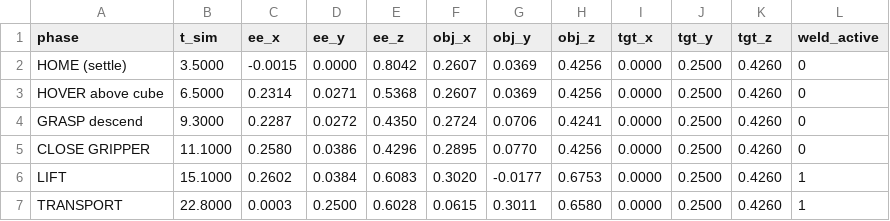
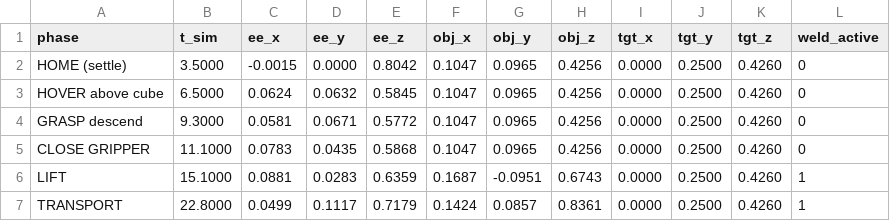
Before and after one commit to Ramanagouda27/NEURO-MOTION-OBJECT-PICK-AND-PLACE, a CSV file: physical-ai-challange-2026/workshop/dev/docker/workspace/task1_phase_log.csv, drawn as a sheet; only a part is shown; the diff covers the shown part only.

Commit message:
Add remaining local changes to task1 phase log

```diff
--- a/physical-ai-challange-2026/workshop/dev/docker/workspace/task1_phase_log.csv
+++ b/physical-ai-challange-2026/workshop/dev/docker/workspace/task1_phase_log.csv
@@ -1,7 +1,7 @@
 phase,t_sim,ee_x,ee_y,ee_z,obj_x,obj_y,obj_z,tgt_x,tgt_y,tgt_z,weld_active
-HOME (settle),3.5000,-0.0015,0.0000,0.8042,0.2607,0.0369,0.4256,0.0000,0.2500,0.4260,0
-HOVER above cube,6.5000,0.2314,0.0271,0.5368,0.2607,0.0369,0.4256,0.0000,0.2500,0.4260,0
-GRASP descend,9.3000,0.2287,0.0272,0.4350,0.2724,0.0706,0.4241,0.0000,0.2500,0.4260,0
-CLOSE GRIPPER,11.1000,0.2580,0.0386,0.4296,0.2895,0.0770,0.4256,0.0000,0.2500,0.4260,0
-LIFT,15.1000,0.2602,0.0384,0.6083,0.3020,-0.0177,0.6753,0.0000,0.2500,0.4260,1
-TRANSPORT,22.8000,0.0003,0.2500,0.6028,0.0615,0.3011,0.6580,0.0000,0.2500,0.4260,1
+HOME (settle),3.5000,-0.0015,0.0000,0.8042,0.1047,0.0965,0.4256,0.0000,0.2500,0.4260,0
+HOVER above cube,6.5000,0.0624,0.0632,0.5845,0.1047,0.0965,0.4256,0.0000,0.2500,0.4260,0
+GRASP descend,9.3000,0.0581,0.0671,0.5772,0.1047,0.0965,0.4256,0.0000,0.2500,0.4260,0
+CLOSE GRIPPER,11.1000,0.0783,0.0435,0.5868,0.1047,0.0965,0.4256,0.0000,0.2500,0.4260,0
+LIFT,15.1000,0.0881,0.0283,0.6359,0.1687,-0.0951,0.6743,0.0000,0.2500,0.4260,1
+TRANSPORT,22.8000,0.0499,0.1117,0.7179,0.1424,0.0857,0.8361,0.0000,0.2500,0.4260,1
```
Also changed, not shown: 16 edited cells elsewhere in this file.
